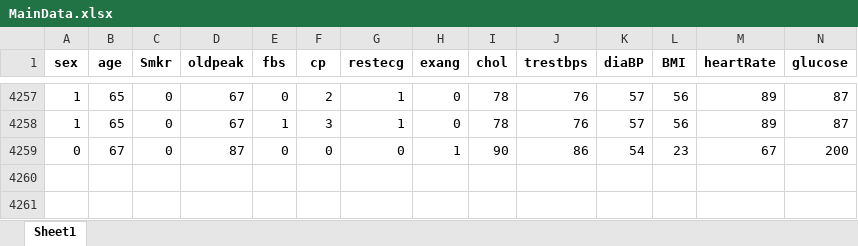
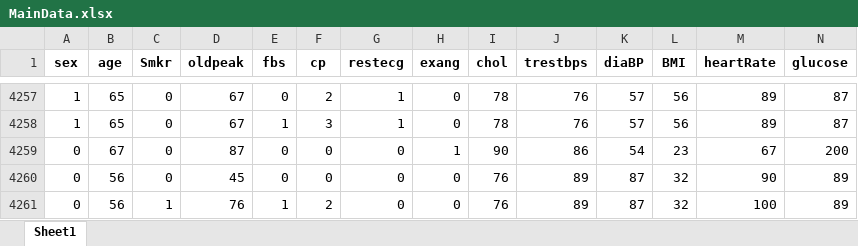
Before and after one commit to shouvikofficial/Heart-Care, an Excel workbook: MainData.xlsx, sheet Sheet1, drawn as a sheet; only a part is shown, gaps mark what is left out; values as stored, in another font and other column widths than the file's, no borders; rows hold the shown columns only; the diff names each change by its address in the sheet, - before the commit and + after, or states it on an @@ line.

```diff
--- a/MainData.xlsx (sheet Sheet1)
+++ b/MainData.xlsx (sheet Sheet1)
+row 4260: 0 | 56 | 0 | 45 | 0 | 0 | 0 | 0 | 76 | 89 | 87 | 32 | 90 | 89
+row 4261: 0 | 56 | 1 | 76 | 1 | 2 | 0 | 0 | 76 | 89 | 87 | 32 | 100 | 89
```
Also changed, not shown: NewData.xlsx, 6 other files.
